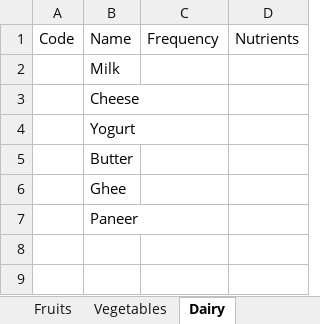
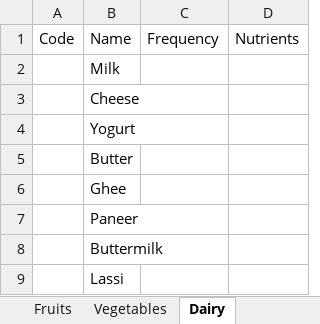
Before and after one commit to AshutoshJha98/Sahayak_App, an Excel workbook: DataBase/Diet_Data.xlsx, sheet Dairy, drawn as a sheet; values as stored, in another font and other column widths than the file's, no borders; the diff names each change by its address in the sheet, - before the commit and + after, or states it on an @@ line.

```diff
--- a/DataBase/Diet_Data.xlsx (sheet Dairy)
+++ b/DataBase/Diet_Data.xlsx (sheet Dairy)
+row 8:  | Buttermilk
+row 9:  | Lassi
```
Also changed, not shown: sheet Nuts and Legumes, sheet Poultry and Meats, 14 other files.
